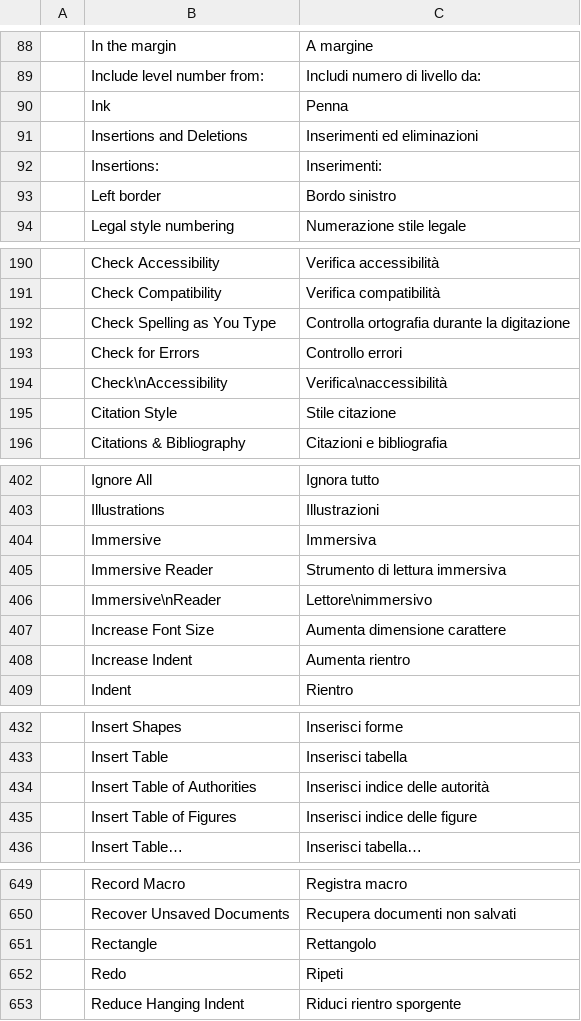
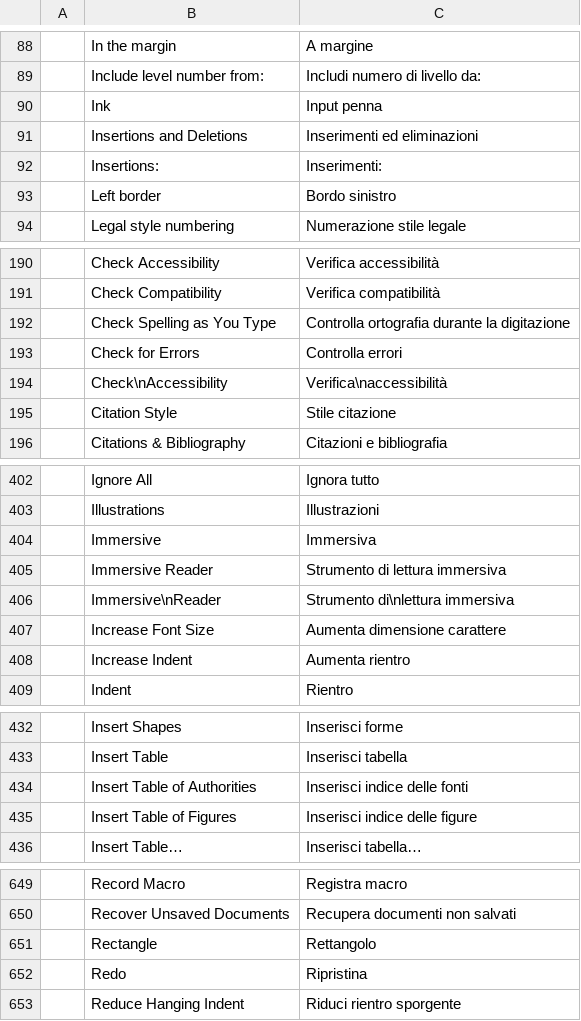
Before and after one commit to tpawley2001/wordcraft, a TSV file: crates/ui-egui/src/i18n/it.tsv, drawn as a sheet; only a part is shown, gaps mark what is left out; the diff covers the shown part only.

Commit message:
Italian: fixes from a native speaker review (#1717)
Went through the whole Italian catalog. Fixed the ones that were wrong (Mailings is Lettere in Word, Redo is Ripristina, cursor commands say riga) and made some terms consistent (input penna, Disponi testo, Ombreggiatura).

Also marked Italian as reviewed in the localization doc and added myself to people.toml.

Co-authored-by: Brandon Thomas <echelon@gmail.com>

```diff
--- a/crates/ui-egui/src/i18n/it.tsv
+++ b/crates/ui-egui/src/i18n/it.tsv
@@ -89,3 +89,3 @@
 	Include level number from:	Includi numero di livello da:
-	Ink	Penna
+	Ink	Input penna
 	Insertions and Deletions	Inserimenti ed eliminazioni
@@ -192,3 +192,3 @@
 	Check Spelling as You Type	Controlla ortografia durante la digitazione
-	Check for Errors	Controllo errori
+	Check for Errors	Controlla errori
 	Check\nAccessibility	Verifica\naccessibilità
@@ -405,3 +405,3 @@
 	Immersive Reader	Strumento di lettura immersiva
-	Immersive\nReader	Lettore\nimmersivo
+	Immersive\nReader	Strumento di\nlettura immersiva
 	Increase Font Size	Aumenta dimensione carattere
@@ -433,3 +433,3 @@
 	Insert Table	Inserisci tabella
-	Insert Table of Authorities	Inserisci indice delle autorità
+	Insert Table of Authorities	Inserisci indice delle fonti
 	Insert Table of Figures	Inserisci indice delle figure
@@ -651,3 +651,3 @@
 	Rectangle	Rettangolo
-	Redo	Ripeti
+	Redo	Ripristina
 	Reduce Hanging Indent	Riduci rientro sporgente
```
Also changed, not shown: 26 edited cells elsewhere in this file, 2 other files.
